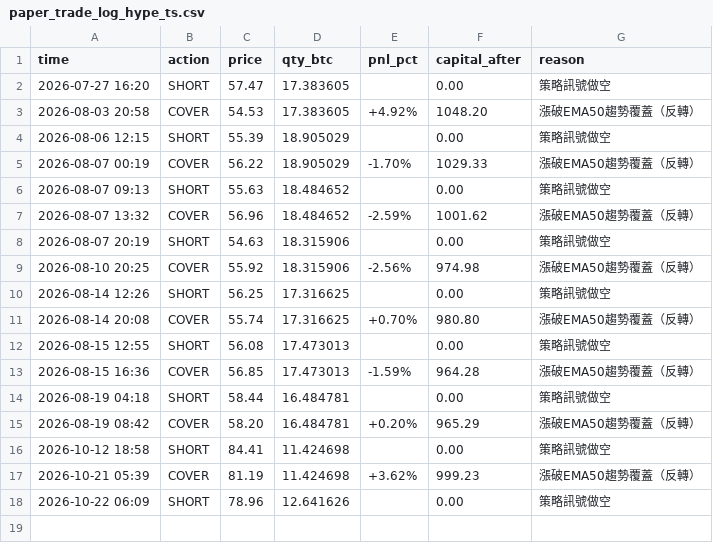
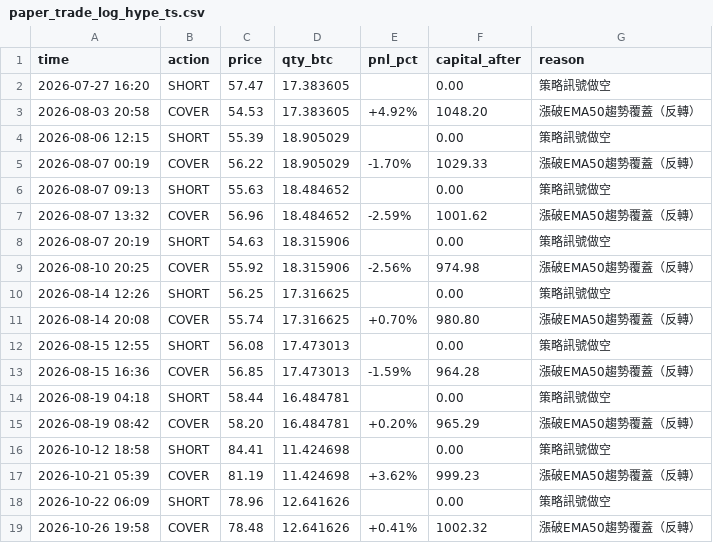
Before and after one commit to KevinYee-yee/btc-trading-bot, a CSV file: paper_trade_log_hype_ts.csv, drawn as a sheet; the diff names each change by its address in the sheet, - before the commit and + after, or states it on an @@ line.

```diff
--- a/paper_trade_log_hype_ts.csv
+++ b/paper_trade_log_hype_ts.csv
+row 19: 2026-10-26 19:58 | COVER | 78.48 | 12.641626 | +0.41% | 1002.32 | 漲破EMA50趨勢覆蓋（反轉）
```
Also changed, not shown: 1 other file.
